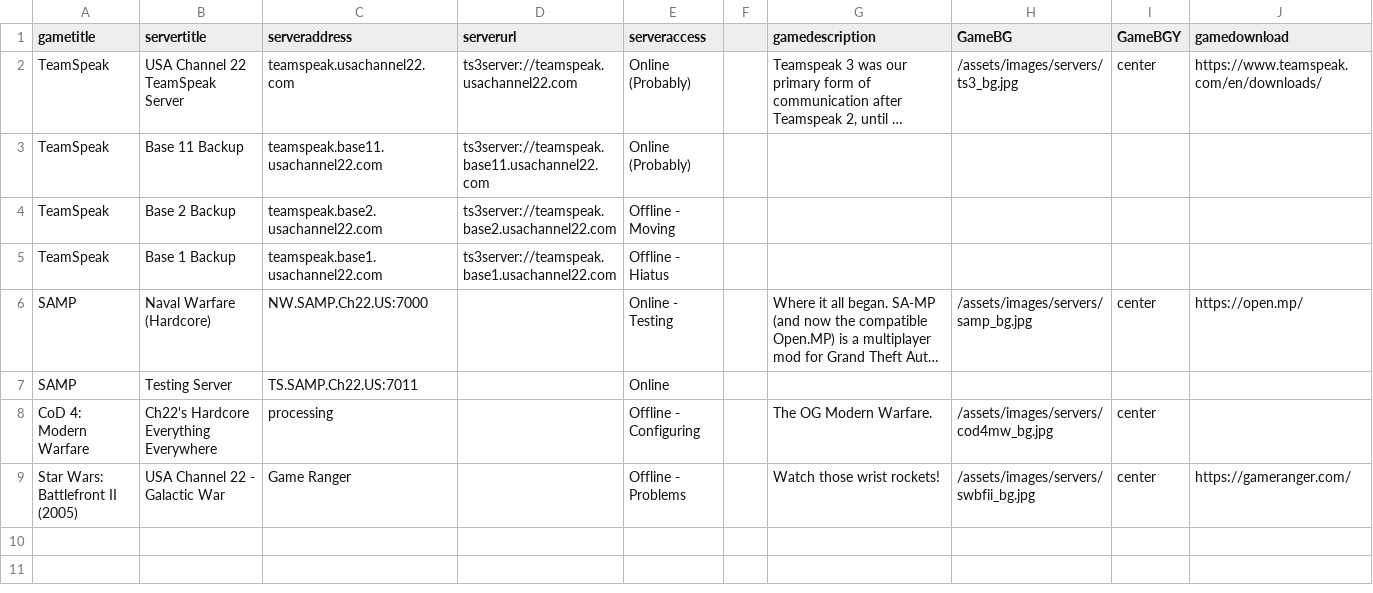
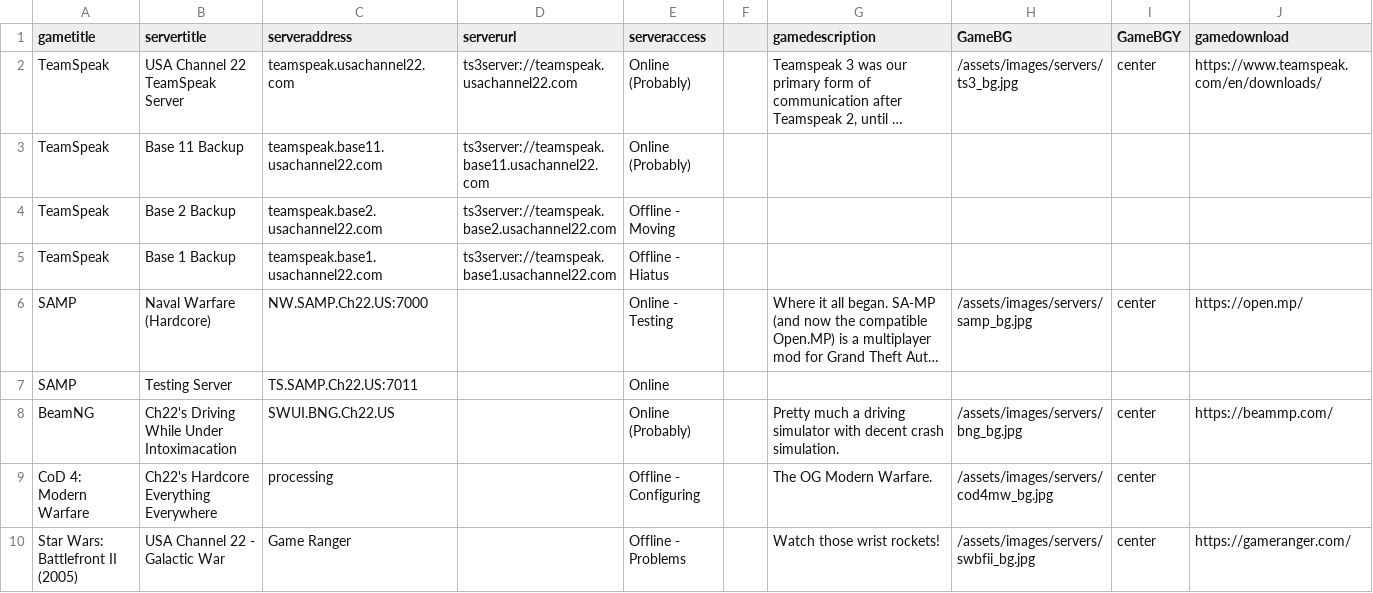
Before and after one commit to USAChannel22/usachannel22.com, a CSV file: _data/serverspublic.csv (was _data/servers.csv), drawn as a sheet; long unchanged cells end in …; the diff names each change by its address in the sheet, - before the commit and + after, or states it on an @@ line.

Commit message:
Servers

```diff
--- a/_data/servers.csv
+++ b/_data/serverspublic.csv
+row 8: BeamNG | Ch22's Driving While Under Intoximacation | SWUI.BNG.Ch22.US |  | Online (Probably) |  | Pretty much a driving simulator with decent crash simulation. | /assets/images/servers/bng_bg.jpg | center | https://beammp.com/
```
Also changed, not shown: 4 other files.
